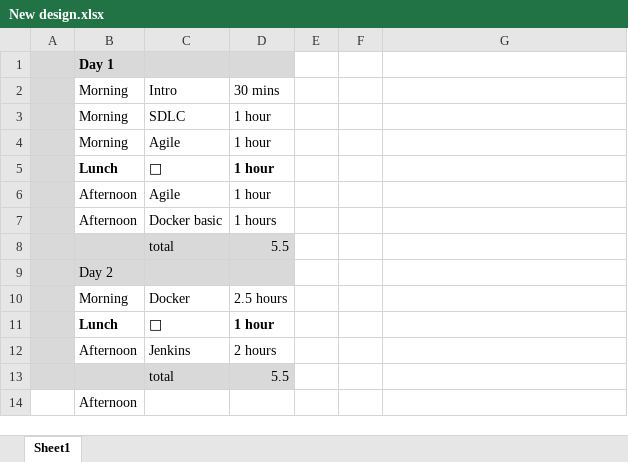
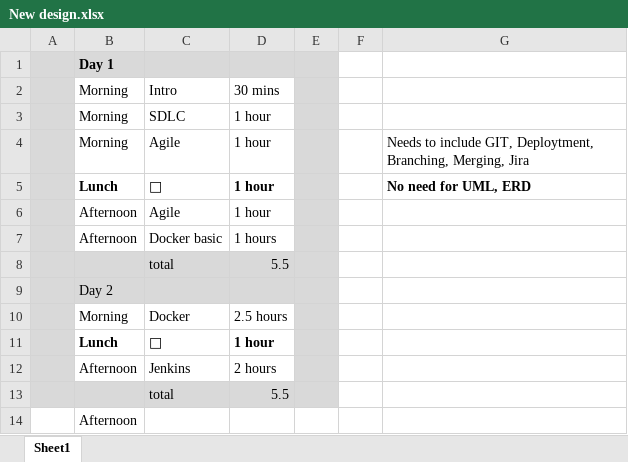
Before and after one commit to mikebaradaran/ASDXDSD8M4-Scotland, an Excel workbook: New design.xlsx, sheet Sheet1, drawn as a sheet; values as stored, in another font and other column widths than the file's, no borders; the diff names each change by its address in the sheet, - before the commit and + after, or states it on an @@ line.

```diff
--- a/New design.xlsx (sheet Sheet1)
+++ b/New design.xlsx (sheet Sheet1)
-E1:E13 fill: none
+E1:E13 fill: #D9D9D9
-G4: (empty)
+G4: Needs to include GIT, Deploytment, Branching, Merging, Jira
-G5: (empty)
+G5: No need for UML, ERD
```
Also changed, not shown: 5 other files.
